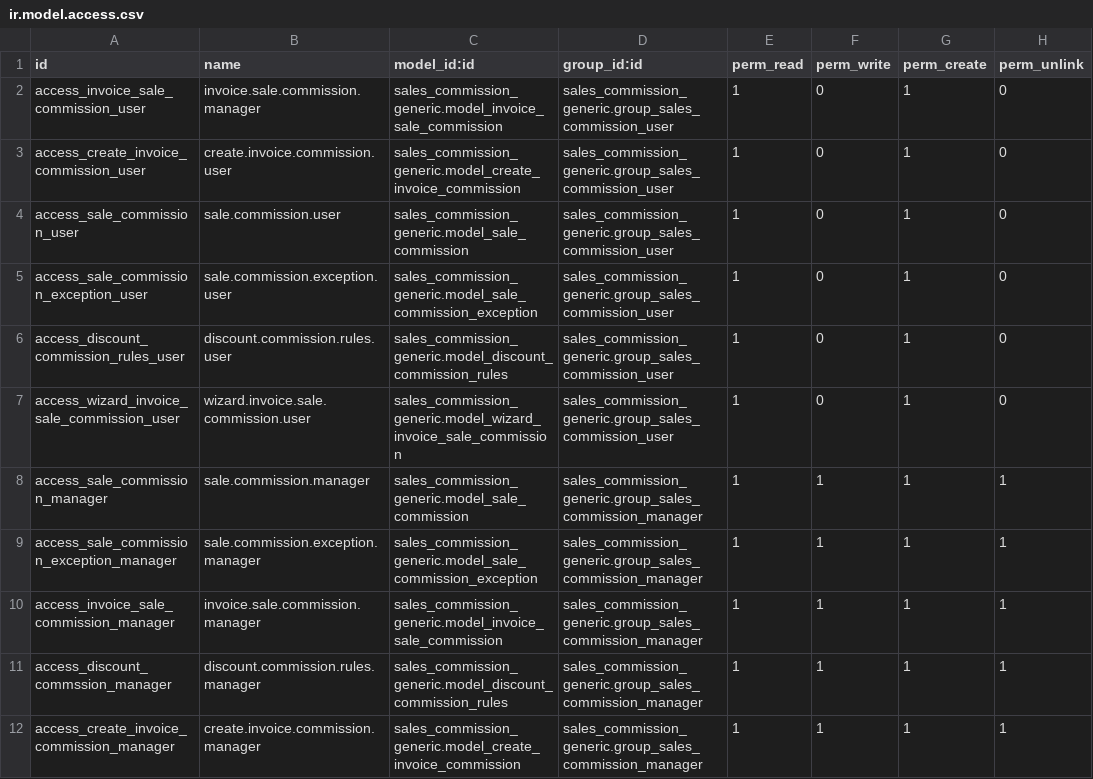
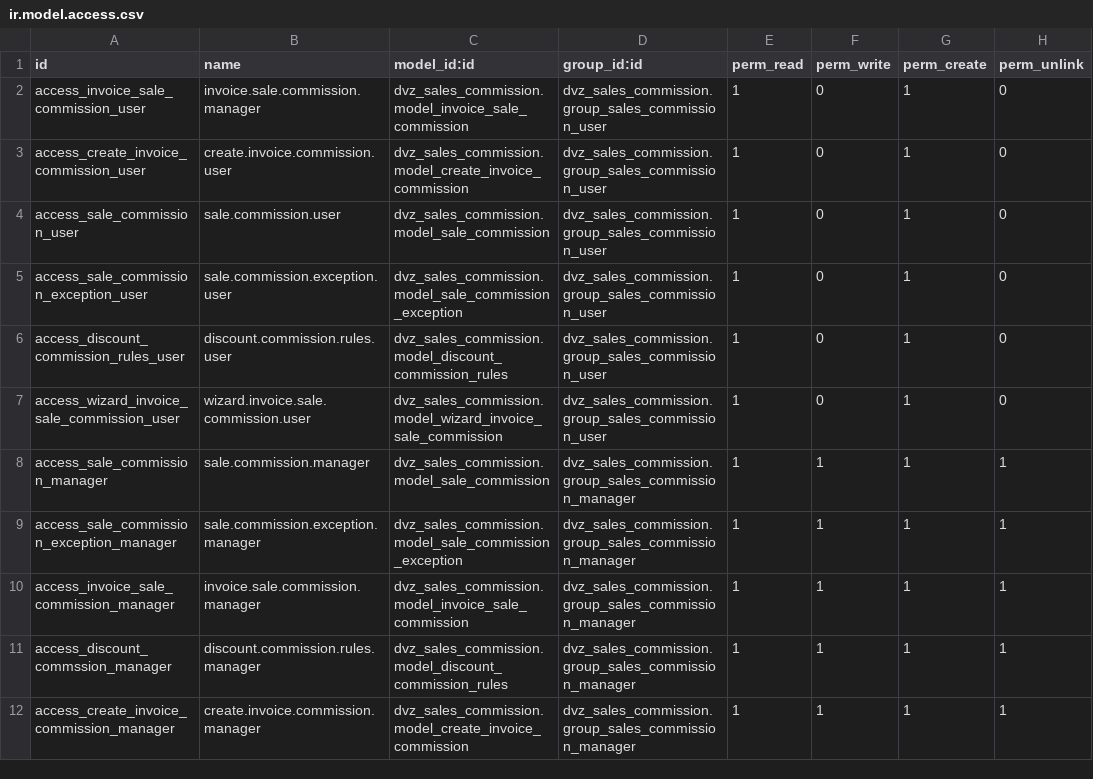
Before and after one commit to Digitalvizta/dvzapps, a CSV file: dvz_sales_commission/security/ir.model.access.csv, drawn as a sheet.

Commit message:
sales commision

```diff
--- a/dvz_sales_commission/security/ir.model.access.csv
+++ b/dvz_sales_commission/security/ir.model.access.csv
@@ -1,12 +1,12 @@
 id,name,model_id:id,group_id:id,perm_read,perm_write,perm_create,perm_unlink
-access_invoice_sale_commission_user,invoice.sale.commission.manager,sales_commission_generic.model_invoice_sale_commission,sales_commission_generic.group_sales_commission_user,1,0,1,0
-access_create_invoice_commission_user,create.invoice.commission.user,sales_commission_generic.model_create_invoice_commission,sales_commission_generic.group_sales_commission_user,1,0,1,0
-access_sale_commission_user,sale.commission.user,sales_commission_generic.model_sale_commission,sales_commission_generic.group_sales_commission_user,1,0,1,0
-access_sale_commission_exception_user,sale.commission.exception.user,sales_commission_generic.model_sale_commission_exception,sales_commission_generic.group_sales_commission_user,1,0,1,0
-access_discount_commission_rules_user,discount.commission.rules.user,sales_commission_generic.model_discount_commission_rules,sales_commission_generic.group_sales_commission_user,1,0,1,0
-access_wizard_invoice_sale_commission_user,wizard.invoice.sale.commission.user,sales_commission_generic.model_wizard_invoice_sale_commission,sales_commission_generic.group_sales_commission_user,1,0,1,0
-access_sale_commission_manager,sale.commission.manager,sales_commission_generic.model_sale_commission,sales_commission_generic.group_sales_commission_manager,1,1,1,1
-access_sale_commission_exception_manager,sale.commission.exception.manager,sales_commission_generic.model_sale_commission_exception,sales_commission_generic.group_sales_commission_manager,1,1,1,1
-access_invoice_sale_commission_manager,invoice.sale.commission.manager,sales_commission_generic.model_invoice_sale_commission,sales_commission_generic.group_sales_commission_manager,1,1,1,1
-access_discount_commssion_manager,discount.commission.rules.manager,sales_commission_generic.model_discount_commission_rules,sales_commission_generic.group_sales_commission_manager,1,1,1,1
-access_create_invoice_commission_manager,create.invoice.commission.manager,sales_commission_generic.model_create_invoice_commission,sales_commission_generic.group_sales_commission_manager,1,1,1,1
+access_invoice_sale_commission_user,invoice.sale.commission.manager,dvz_sales_commission.model_invoice_sale_commission,dvz_sales_commission.group_sales_commission_user,1,0,1,0
+access_create_invoice_commission_user,create.invoice.commission.user,dvz_sales_commission.model_create_invoice_commission,dvz_sales_commission.group_sales_commission_user,1,0,1,0
+access_sale_commission_user,sale.commission.user,dvz_sales_commission.model_sale_commission,dvz_sales_commission.group_sales_commission_user,1,0,1,0
+access_sale_commission_exception_user,sale.commission.exception.user,dvz_sales_commission.model_sale_commission_exception,dvz_sales_commission.group_sales_commission_user,1,0,1,0
+access_discount_commission_rules_user,discount.commission.rules.user,dvz_sales_commission.model_discount_commission_rules,dvz_sales_commission.group_sales_commission_user,1,0,1,0
+access_wizard_invoice_sale_commission_user,wizard.invoice.sale.commission.user,dvz_sales_commission.model_wizard_invoice_sale_commission,dvz_sales_commission.group_sales_commission_user,1,0,1,0
+access_sale_commission_manager,sale.commission.manager,dvz_sales_commission.model_sale_commission,dvz_sales_commission.group_sales_commission_manager,1,1,1,1
+access_sale_commission_exception_manager,sale.commission.exception.manager,dvz_sales_commission.model_sale_commission_exception,dvz_sales_commission.group_sales_commission_manager,1,1,1,1
+access_invoice_sale_commission_manager,invoice.sale.commission.manager,dvz_sales_commission.model_invoice_sale_commission,dvz_sales_commission.group_sales_commission_manager,1,1,1,1
+access_discount_commssion_manager,discount.commission.rules.manager,dvz_sales_commission.model_discount_commission_rules,dvz_sales_commission.group_sales_commission_manager,1,1,1,1
+access_create_invoice_commission_manager,create.invoice.commission.manager,dvz_sales_commission.model_create_invoice_commission,dvz_sales_commission.group_sales_commission_manager,1,1,1,1
```
Also changed, not shown: 10 other files.
